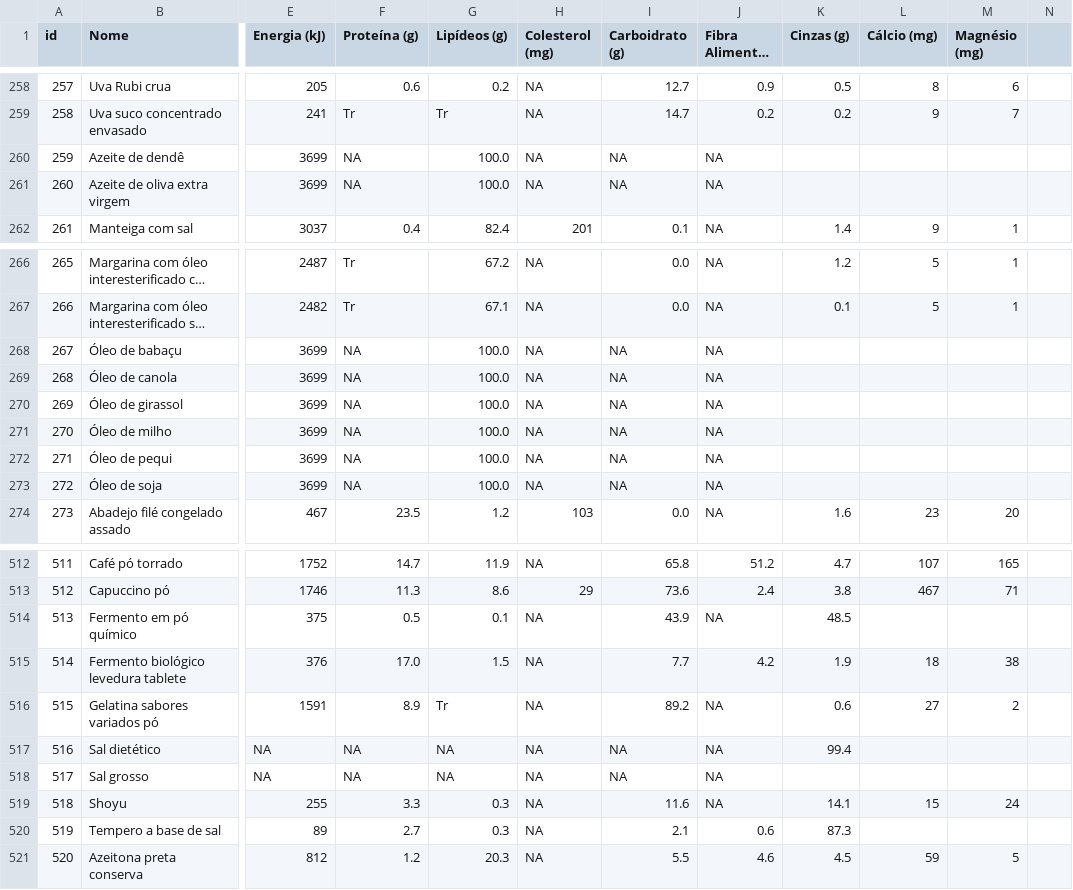
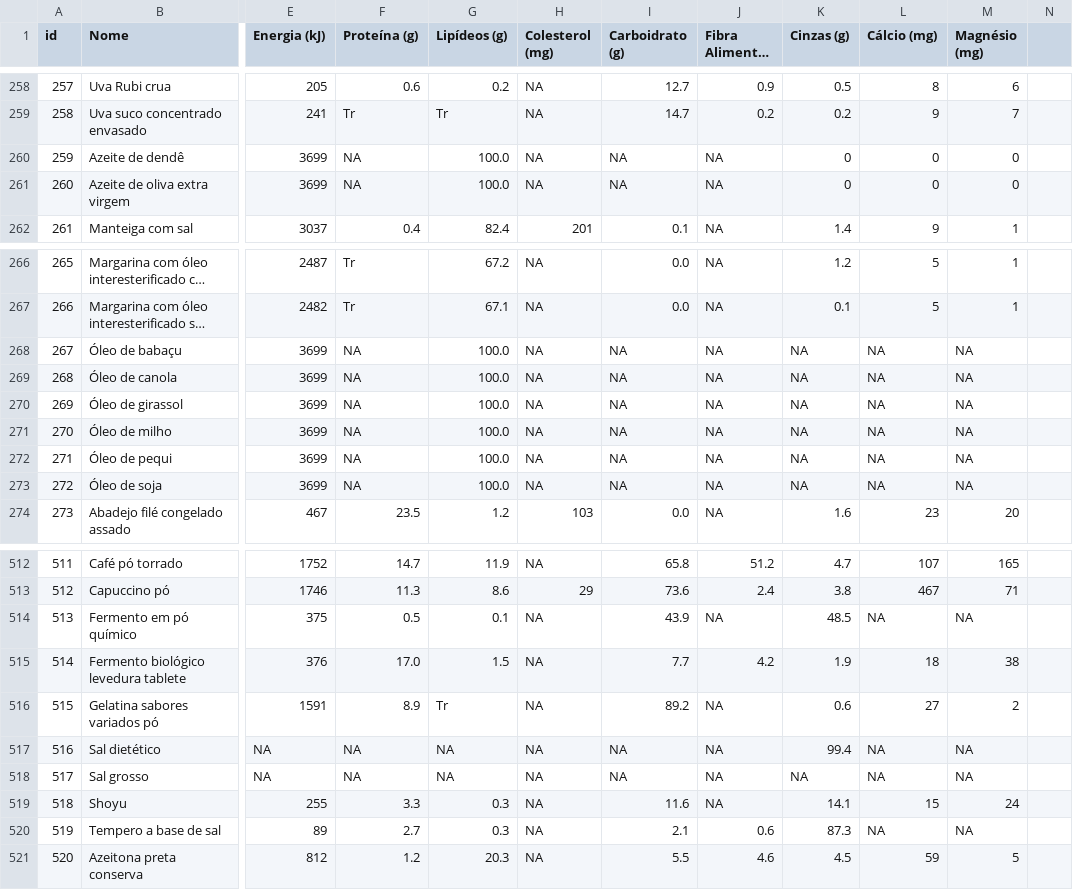
Before and after one commit to CaioLoyer/Consultoria-Tabela-TACO, a CSV file: data/taco.csv, drawn as a sheet; only a part is shown, gaps mark what is left out; long unchanged cells end in …; the diff names each change by its address in the sheet, - before the commit and + after, or states it on an @@ line.

Commit message:
fix: fix issue with CSV file creating invisible columns

```diff
--- a/data/taco.csv
+++ b/data/taco.csv
-K260:K261 (Cinzas (g)): (empty)
+K260:K261 (Cinzas (g)): 0
-L260:L261 (Cálcio (mg)): (empty)
+L260:L261 (Cálcio (mg)): 0
-M260:M261 (Magnésio (mg)): (empty)
+M260:M261 (Magnésio (mg)): 0
-K268:K273 (Cinzas (g)): (empty)
+K268:K273 (Cinzas (g)): NA
-L268:L273 (Cálcio (mg)): (empty)
+L268:L273 (Cálcio (mg)): NA
-M268:M273 (Magnésio (mg)): (empty)
+M268:M273 (Magnésio (mg)): NA
-L514 (Cálcio (mg)): (empty)
+L514 (Cálcio (mg)): NA
-M514 (Magnésio (mg)): (empty)
+M514 (Magnésio (mg)): NA
-L517:L518 (Cálcio (mg)): (empty)
+L517:L518 (Cálcio (mg)): NA
-M517:M518 (Magnésio (mg)): (empty)
+M517:M518 (Magnésio (mg)): NA
-K518 (Cinzas (g)): (empty)
+K518 (Cinzas (g)): NA
-L520 (Cálcio (mg)): (empty)
+L520 (Cálcio (mg)): NA
-M520 (Magnésio (mg)): (empty)
+M520 (Magnésio (mg)): NA
```
